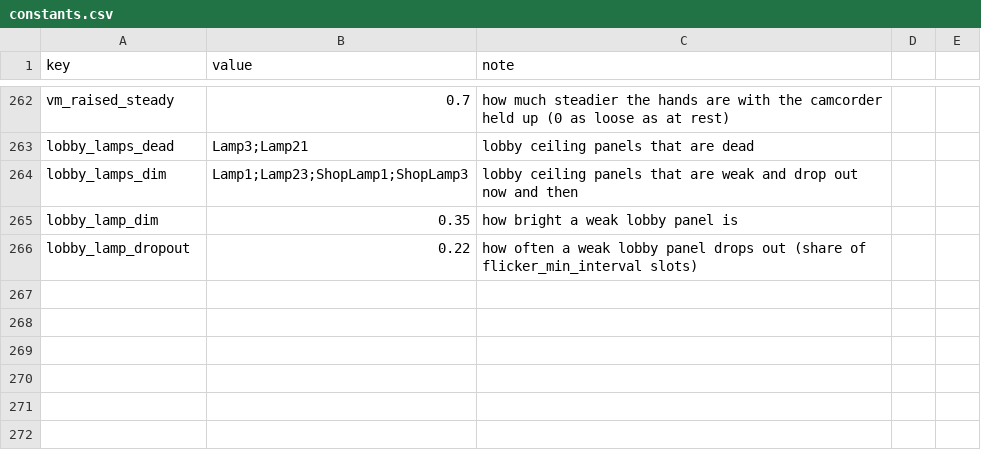
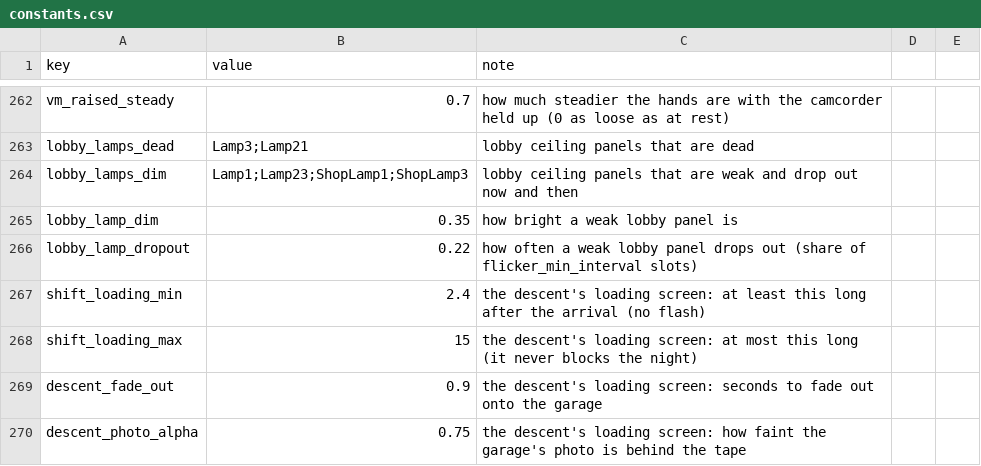
Before and after one commit to AMoncade/blind-spot, a CSV file: content/constants.csv, drawn as a sheet; only a part is shown, gaps mark what is left out.

```diff
--- a/content/constants.csv
+++ b/content/constants.csv
@@ -266 +266,5 @@ lobby_lamp_dim,0.35,how bright a weak lobby panel is
 lobby_lamp_dropout,0.22,how often a weak lobby panel drops out (share of flicker_min_interval slots)
+shift_loading_min,2.4,the descent's loading screen: at least this long after the arrival (no flash)
+shift_loading_max,15,the descent's loading screen: at most this long (it never blocks the night)
+descent_fade_out,0.9,the descent's loading screen: seconds to fade out onto the garage
+descent_photo_alpha,0.75,the descent's loading screen: how faint the garage's photo is behind the tape
```
Also changed, not shown: 5 other files.
